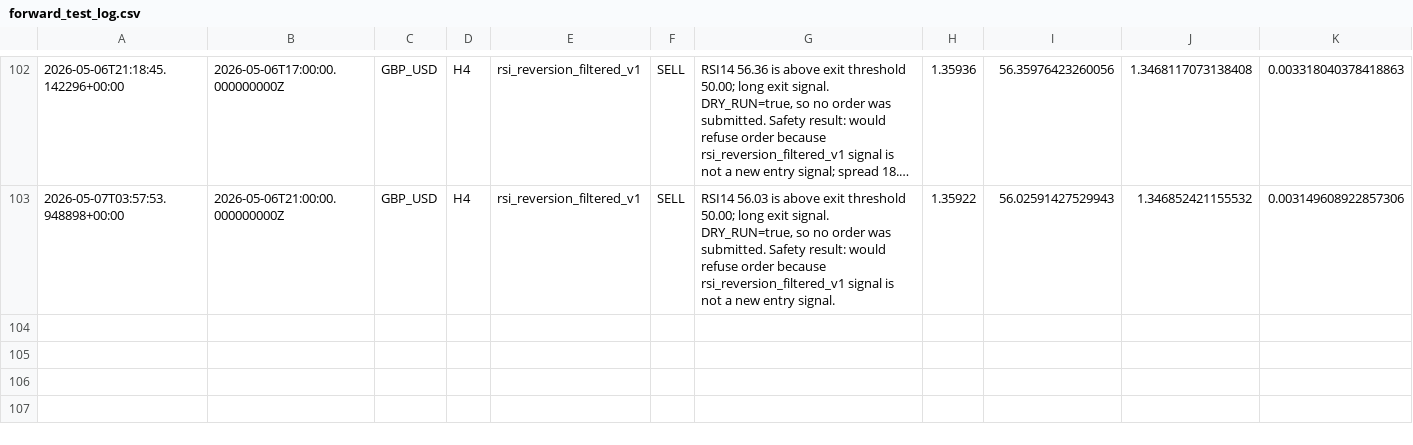
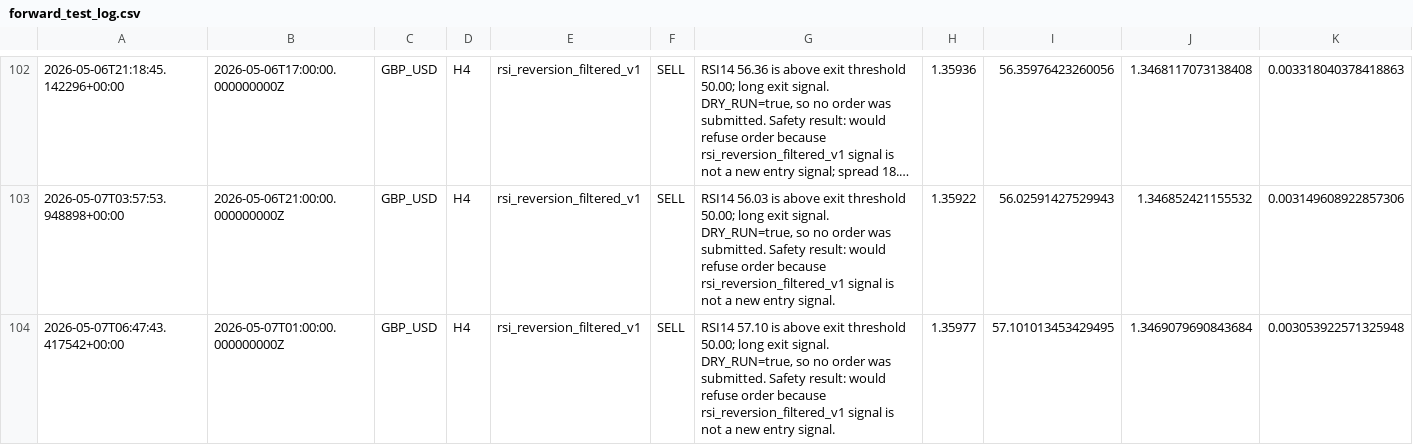
Before and after one commit to NaoWasTaken/trading-bot-research, a CSV file: storage/forward_test_log.csv, drawn as a sheet; only a part is shown, gaps mark what is left out; long unchanged cells end in …; rows hold the shown columns only; the diff names each change by its address in the sheet, - before the commit and + after, or states it on an @@ line.

```diff
--- a/storage/forward_test_log.csv
+++ b/storage/forward_test_log.csv
+row 104: 2026-05-07T06:47:43.417542+00:00 | 2026-05-07T01:00:00.000000000Z | GBP_USD | H4 | rsi_reversion_filtered_v1 | SELL | RSI14 57.10 is above exit threshold 50.00; long exit signal. DRY_RUN=true, so no order was submitted. Safety result: would refuse order because rsi_reversion_filtered_v1 signal is not a new entry signal. | 1.35977 | 57.101013453429495 | 1.3469079690843684 | 0.003053922571325948
```
